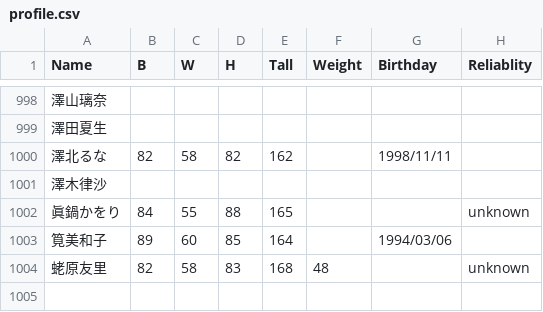
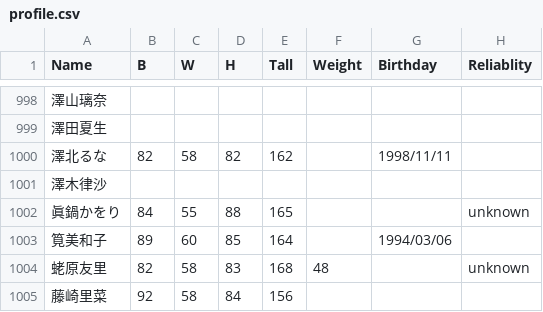
Before and after one commit to tama2021/GirlsOpenData, a CSV file: profile.csv, drawn as a sheet; only a part is shown, gaps mark what is left out; the diff names each change by its address in the sheet, - before the commit and + after, or states it on an @@ line.

Commit message:
藤崎里菜追加

```diff
--- a/profile.csv
+++ b/profile.csv
+row 1005: 藤崎里菜 | 92 | 58 | 84 | 156
```
